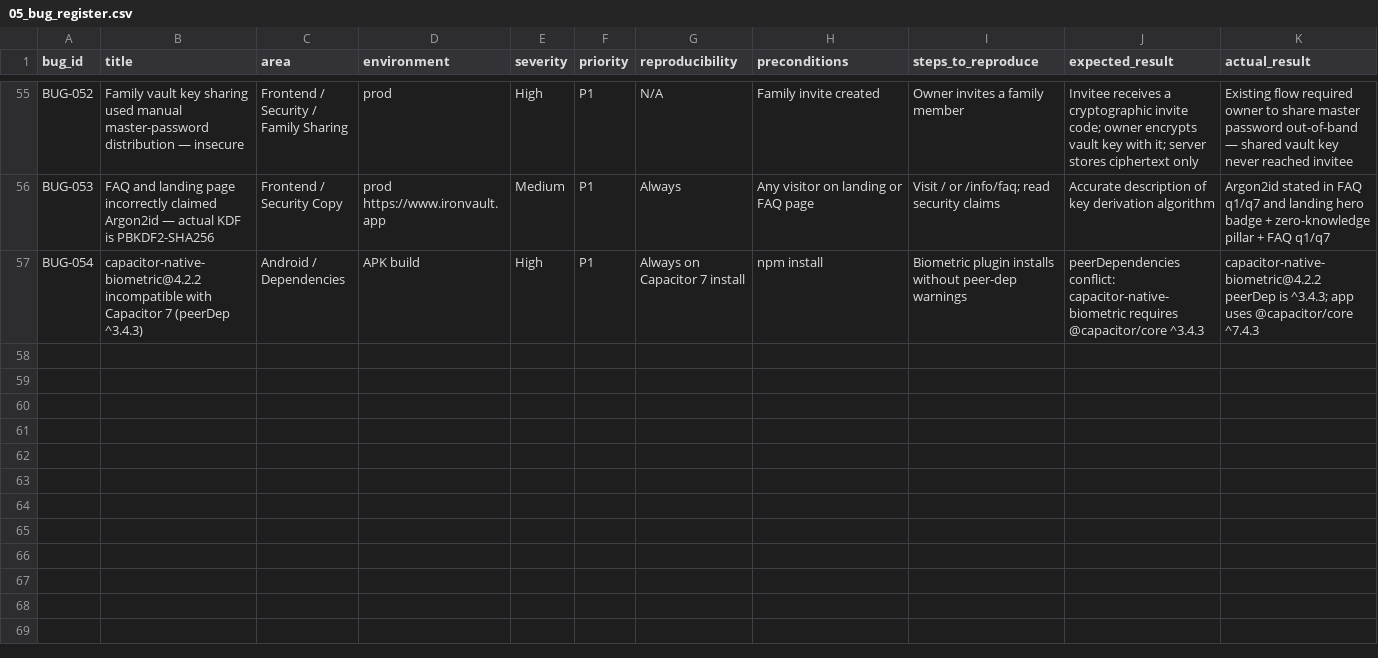
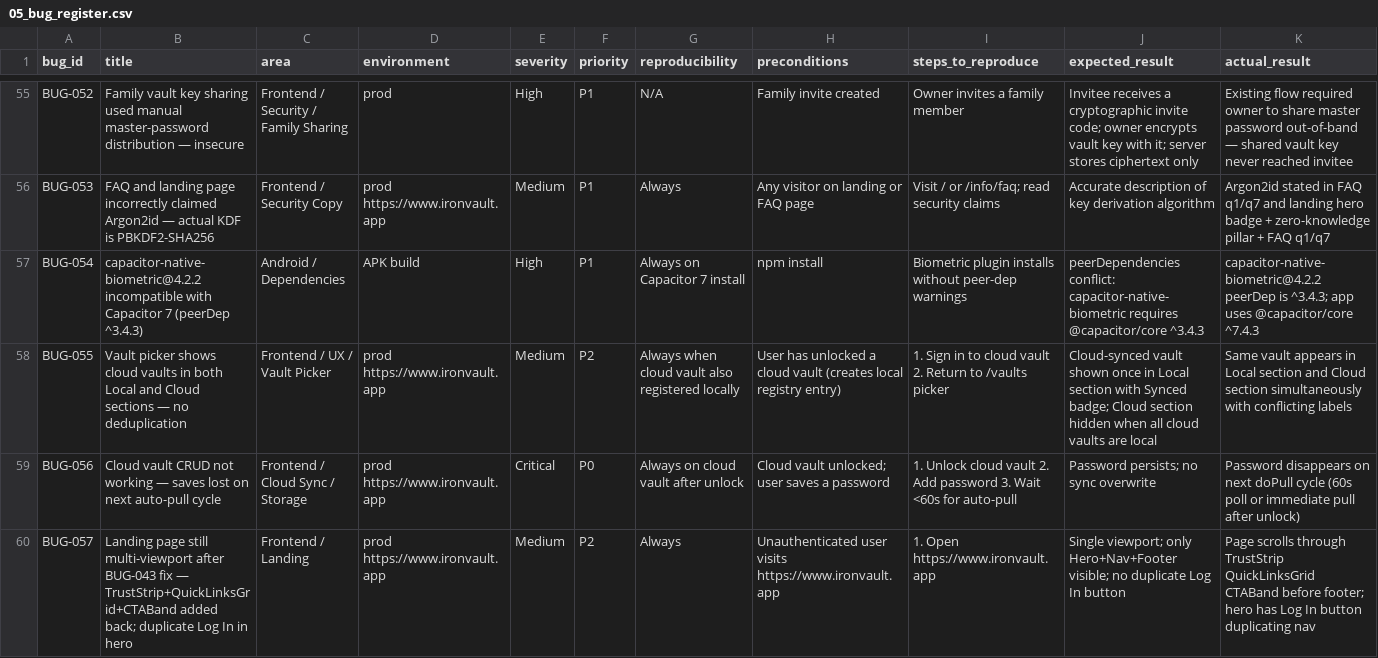
Before and after one commit to Sakun33/IronVault-V4, a CSV file: ironvault_release_qa/05_bug_register.csv, drawn as a sheet; only a part is shown, gaps mark what is left out; rows hold the shown columns only; the diff names each change by its address in the sheet, - before the commit and + after, or states it on an @@ line.

```diff
--- a/ironvault_release_qa/05_bug_register.csv
+++ b/ironvault_release_qa/05_bug_register.csv
+row 58: BUG-055 | Vault picker shows cloud vaults in both Local and Cloud sections — no deduplication | Frontend / UX / Vault Picker | prod https://www.ironvault.app | Medium | P2 | Always when cloud vault also registered locally | User has unlocked a cloud vault (creates local registry entry) | 1. Sign in to cloud vault 2. Return to /vaults picker | Cloud-synced vault shown once in Local section with Synced badge; Cloud section hidden when all cloud vaults are local | Same vault appears in Local section and Cloud section simultaneously with conflicting labels
+row 59: BUG-056 | Cloud vault CRUD not working — saves lost on next auto-pull cycle | Frontend / Cloud Sync / Storage | prod https://www.ironvault.app | Critical | P0 | Always on cloud vault after unlock | Cloud vault unlocked; user saves a password | 1. Unlock cloud vault 2. Add password 3. Wait <60s for auto-pull | Password persists; no sync overwrite | Password disappears on next doPull cycle (60s poll or immediate pull after unlock)
+row 60: BUG-057 | Landing page still multi-viewport after BUG-043 fix — TrustStrip+QuickLinksGrid+CTABand added back; duplicate Log In in hero | Frontend / Landing | prod https://www.ironvault.app | Medium | P2 | Always | Unauthenticated user visits https://www.ironvault.app | 1. Open https://www.ironvault.app | Single viewport; only Hero+Nav+Footer visible; no duplicate Log In button | Page scrolls through TrustStrip QuickLinksGrid CTABand before footer; hero has Log In button duplicating nav
```
Also changed, not shown: 1 other file.
